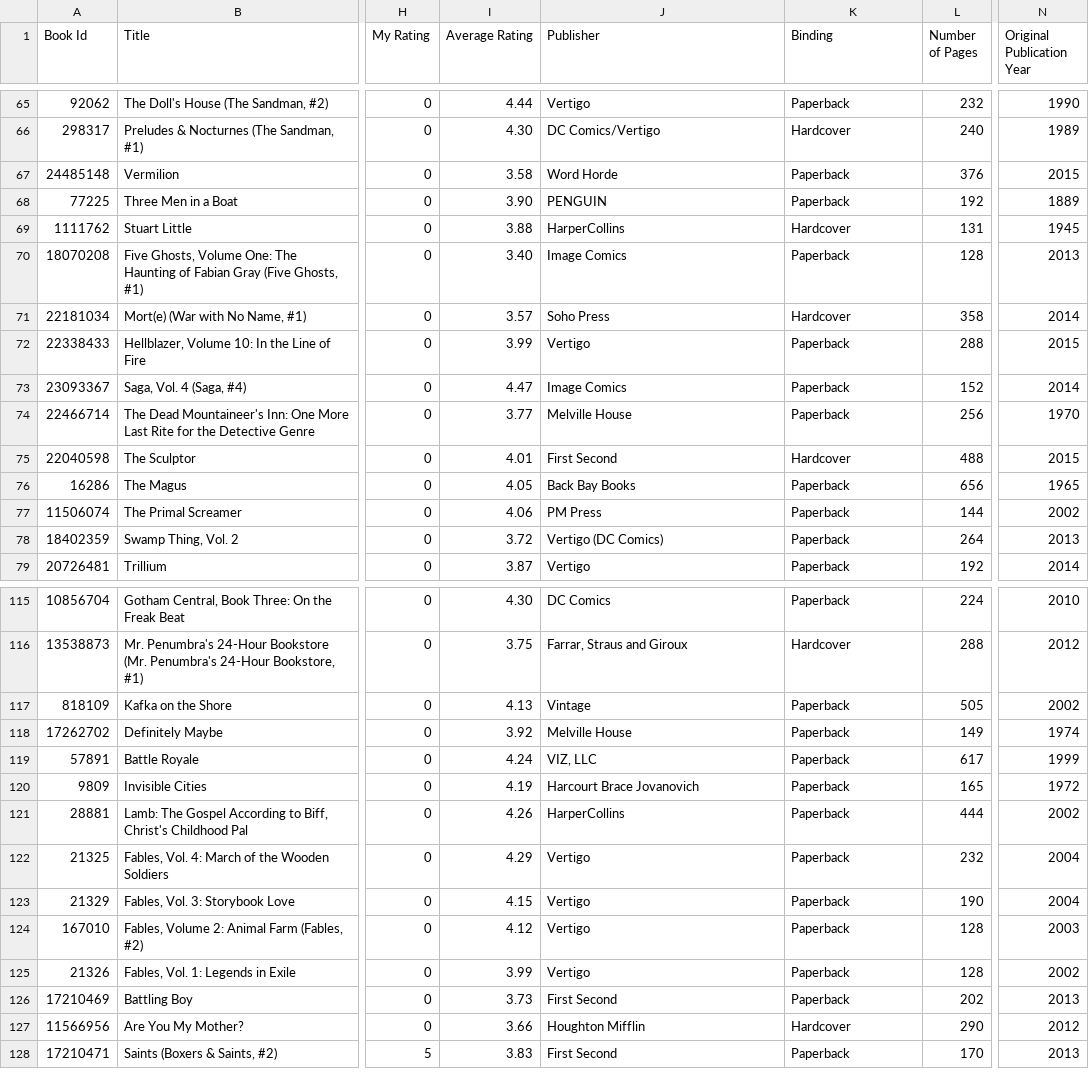
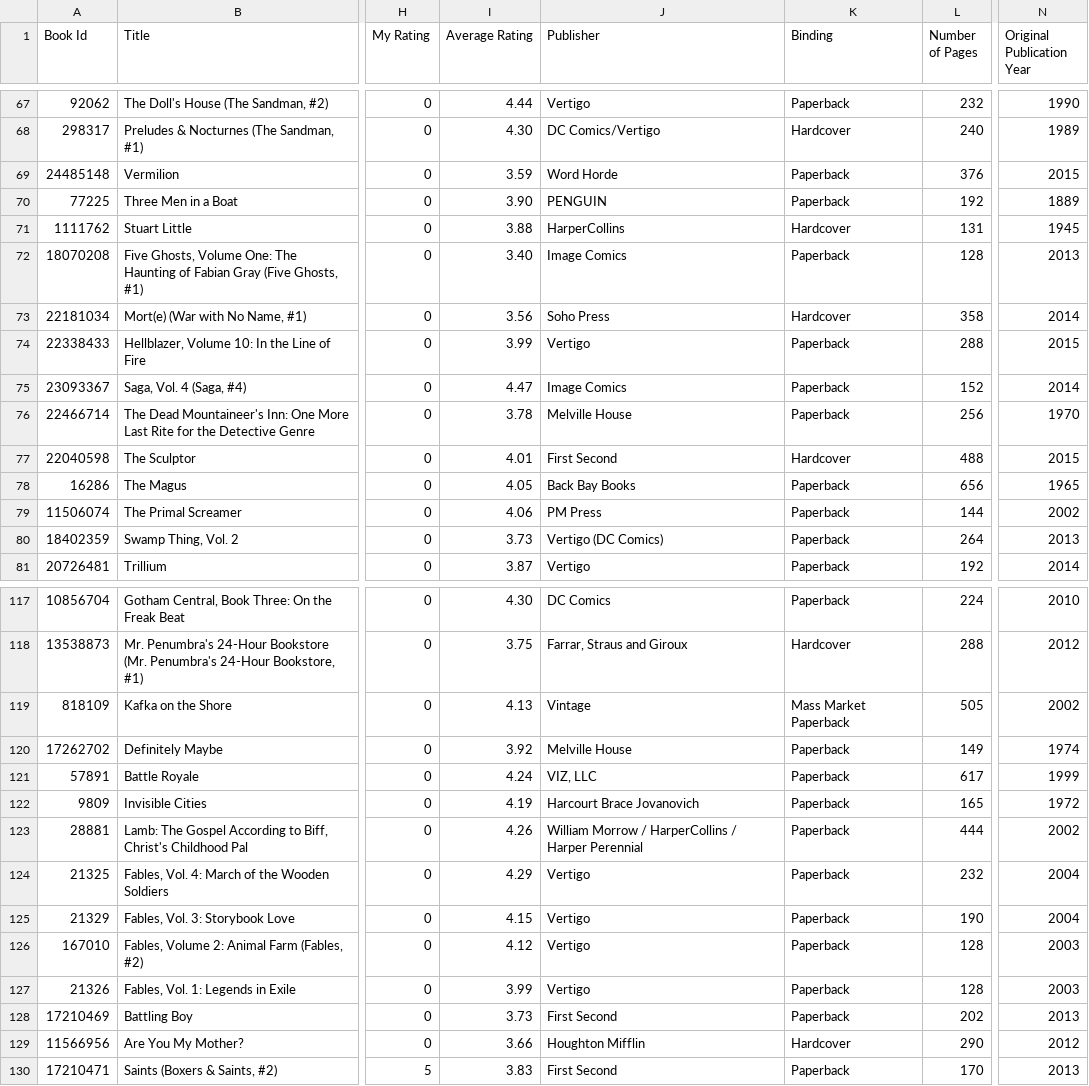
Before and after one commit to mouse-reeve/book-catalogue, a CSV file: goodreads.csv, drawn as a sheet; only a part is shown, gaps mark what is left out; addresses are those after the commit; the diff covers the shown part only; the diff names each change by its address in the sheet, - before the commit and + after, or states it on an @@ line.

```diff
--- a/goodreads.csv
+++ b/goodreads.csv
-I69 (Average Rating): 3.58
+I69 (Average Rating): 3.59
-I73 (Average Rating): 3.57
+I73 (Average Rating): 3.56
-I76 (Average Rating): 3.77
+I76 (Average Rating): 3.78
-I80 (Average Rating): 3.72
+I80 (Average Rating): 3.73
-K119 (Binding): Paperback
+K119 (Binding): Mass Market Paperback
-J123 (Publisher): HarperCollins
+J123 (Publisher): William Morrow / HarperCollins / Harper Perennial
-N127 (Original Publication Year): 2002
+N127 (Original Publication Year): 2003
```
Also changed, not shown: 2 added rows and 21 edited cells elsewhere in this file, 1 other file.
